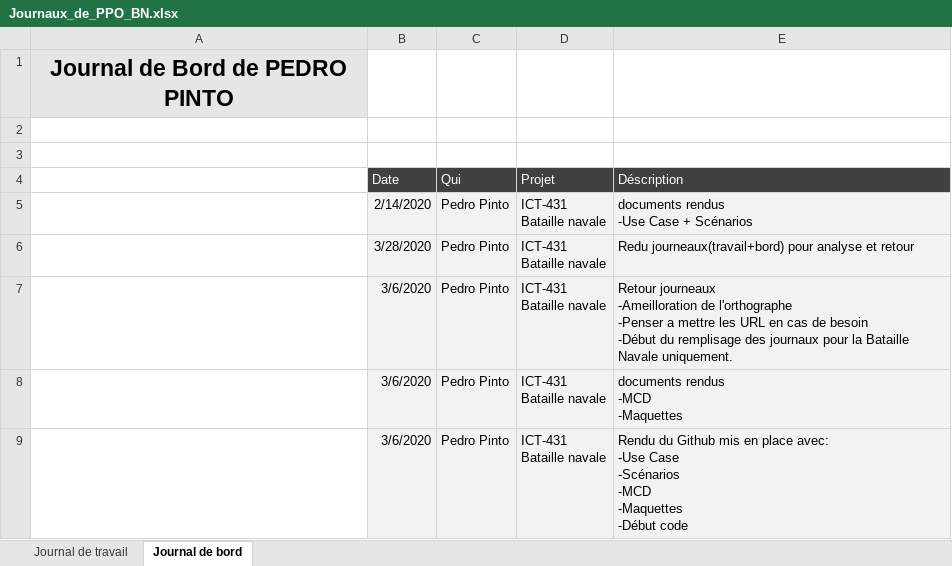
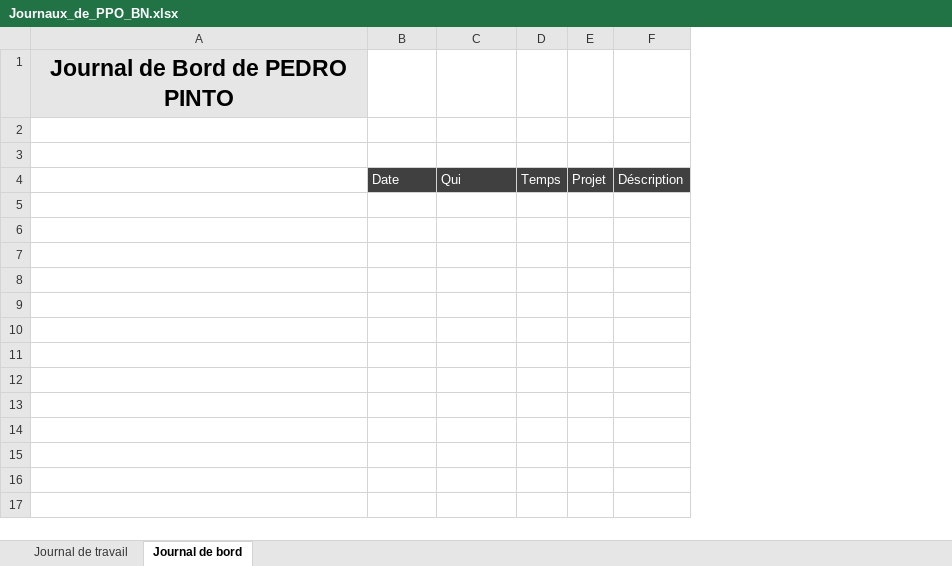
Before and after one commit to CPNV-PedroPINTO/ICT-431-BatailleNavale_PPO_V2, an Excel workbook: Documents/Documents_BN/Journaux_de_PPO_BN.xlsx, sheet Journal de bord, drawn as a sheet; values as stored, in another font and other column widths than the file's, no borders; table styles not drawn; removed rows and columns are numbered as before the commit, all else as after; ↵ is a line break in a cell; the diff names each change by its address in the sheet, - before the commit and + after, or states it on an @@ line.

Commit message:
Ajout_Doc_4
-Petites modifs sur le MCD
-Changement de dossier pour centraliser
 tous les document
- Récriture du journal de travaille pour
 le focaliser uniquement sur la bataille
 navale

```diff
--- a/Documents/Documents_BN/Journaux_de_PPO_BN.xlsx (sheet Journal de bord)
+++ b/Documents/Documents_BN/Journaux_de_PPO_BN.xlsx (sheet Journal de bord)
-column D, row 4: Projet
-column E, row 4: Déscription
+column D, row 4: Temps
+column E, row 4: Projet
+column F, row 4: Déscription
-row 5:  | 2/14/2020 | Pedro Pinto | ICT-431 ↵ Bataille navale | documents rendus ↵ -Use Case + Scénarios
-row 6:  | 3/28/2020 | Pedro Pinto | ICT-431 ↵ Bataille navale | Redu journeaux(travail+bord) pour analyse et retour
-row 7:  | 3/6/2020 | Pedro Pinto | ICT-431 ↵ Bataille navale | Retour journeaux ↵ -Ameilloration de l'orthographe ↵ -Penser a mettre les URL en cas de besoin ↵ -Début du remplisage des journaux pour la Bataille Navale uniquement.
-row 8:  | 3/6/2020 | Pedro Pinto | ICT-431 ↵ Bataille navale | documents rendus ↵ -MCD ↵ -Maquettes
-row 9:  | 3/6/2020 | Pedro Pinto | ICT-431 ↵ Bataille navale | Rendu du Github mis en place avec: ↵ -Use Case ↵ -Scénarios ↵ -MCD ↵ -Maquettes ↵ -Début code
```
Also changed, not shown: sheet Journal de travail, 7 other files.
